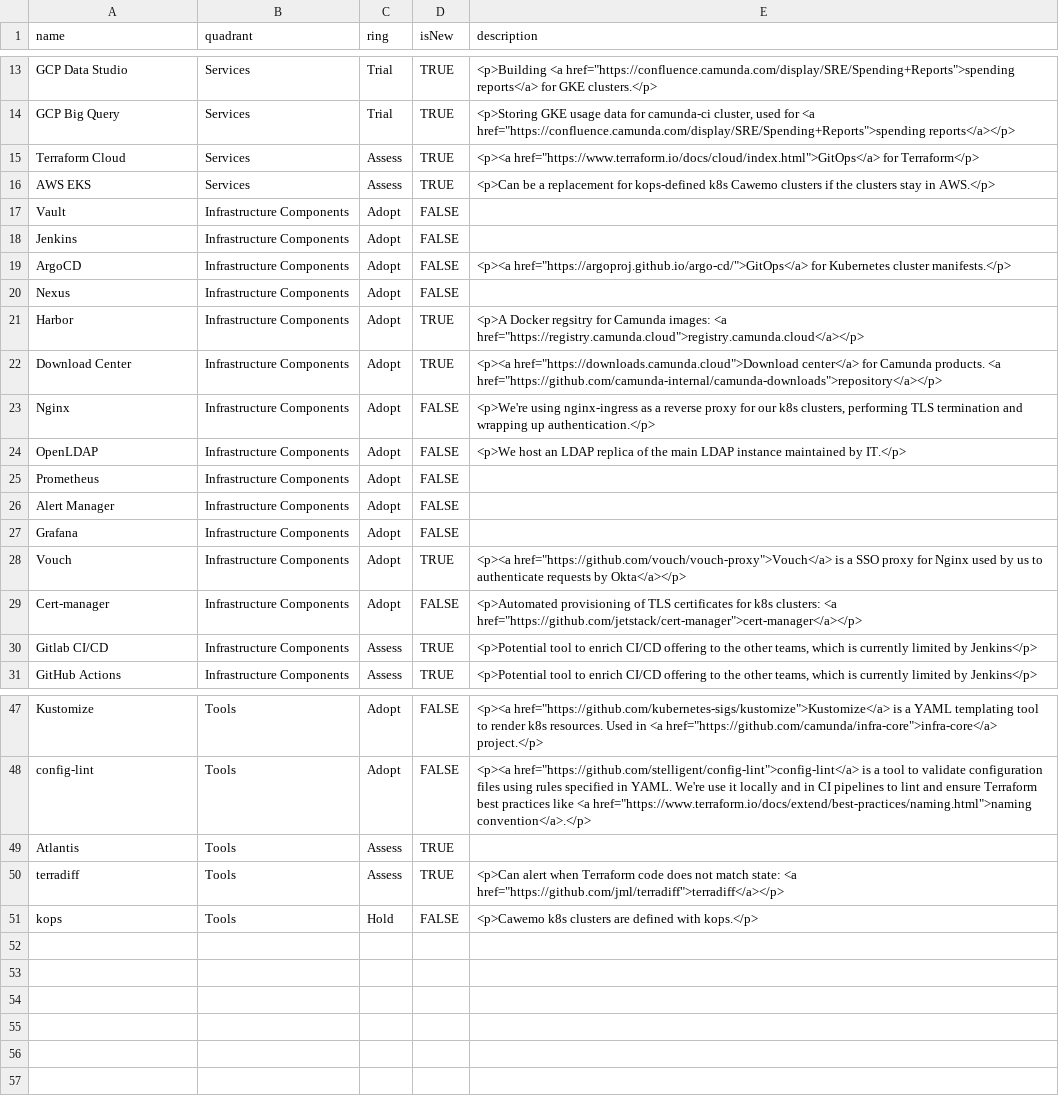
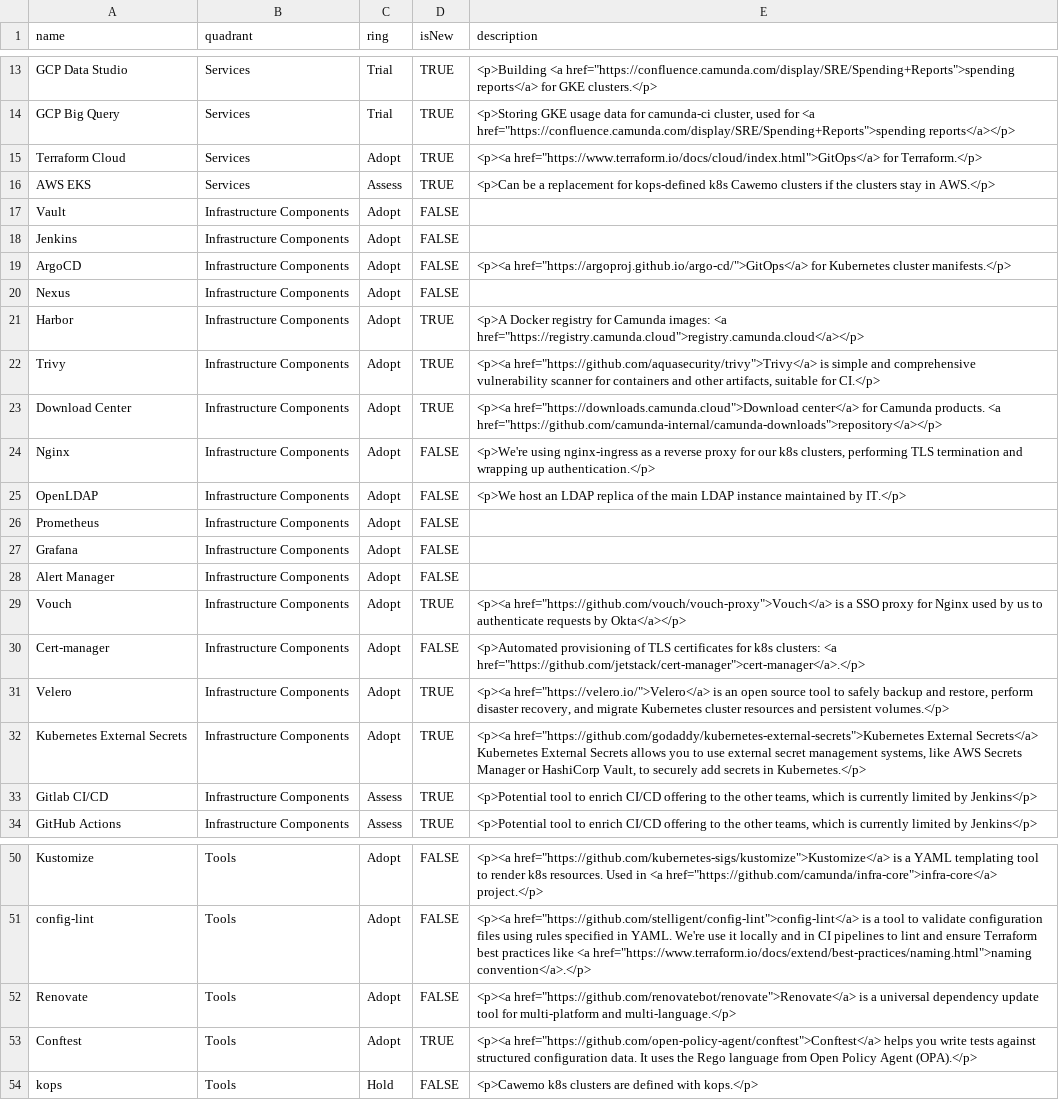
Before and after one commit to camunda/technology-radars, a CSV file: infra.csv, drawn as a sheet; only a part is shown, gaps mark what is left out; removed rows and columns are numbered as before the commit, all else as after; the diff names each change by its address in the sheet, - before the commit and + after, or states it on an @@ line.

Commit message:
chore(infra): Q4 2020 update
Related to: INFRA-1888

```diff
--- a/infra.csv
+++ b/infra.csv
-C15 (ring): Assess
+C15 (ring): Adopt
-E15 (description): …href="https://www.terraform.io/docs/cloud/index.html">GitOps</a> for Terraform</p>
+E15 (description): …href="https://www.terraform.io/docs/cloud/index.html">GitOps</a> for Terraform.</p>
-E21 (description): <p>A Docker regsitry for Camunda…
+E21 (description): <p>A Docker registry for Camunda…
+row 22: Trivy | Infrastructure Components | Adopt | TRUE | <p><a href="https://github.com/aquasecurity/trivy">Trivy</a> is simple and comprehensive vulnerability scanner for containers and other artifacts, suitable for CI.</p>
-E30 (description): …clusters: <a href="https://github.com/jetstack/cert-manager">cert-manager</a></p>
+E30 (description): …clusters: <a href="https://github.com/jetstack/cert-manager">cert-manager</a>.</p>
+row 31: Velero | Infrastructure Components | Adopt | TRUE | <p><a href="https://velero.io/">Velero</a> is an open source tool to safely backup and restore, perform disaster recovery, and migrate Kubernetes cluster resources and persistent volumes.</p>
+row 32: Kubernetes External Secrets | Infrastructure Components | Adopt | TRUE | <p><a href="https://github.com/godaddy/kubernetes-external-secrets">Kubernetes External Secrets</a> Kubernetes External Secrets allows you to use external secret management systems, like AWS Secrets Manager or HashiCorp Vault, to securely add secrets in Kubernetes.</p>
-row 49: Atlantis | Tools | Assess | TRUE
-row 50: terradiff | Tools | Assess | TRUE | <p>Can alert when Terraform code does not match state: <a href="https://github.com/jml/terradiff">terradiff</a></p>
+row 52: Renovate | Tools | Adopt | FALSE | <p><a href="https://github.com/renovatebot/renovate">Renovate</a> is a universal dependency update tool for multi-platform and multi-language.</p>
+row 53: Conftest | Tools | Adopt | TRUE | <p><a href="https://github.com/open-policy-agent/conftest">Conftest</a> helps you write tests against structured configuration data. It uses the Rego language from Open Policy Agent (OPA).</p>
```
